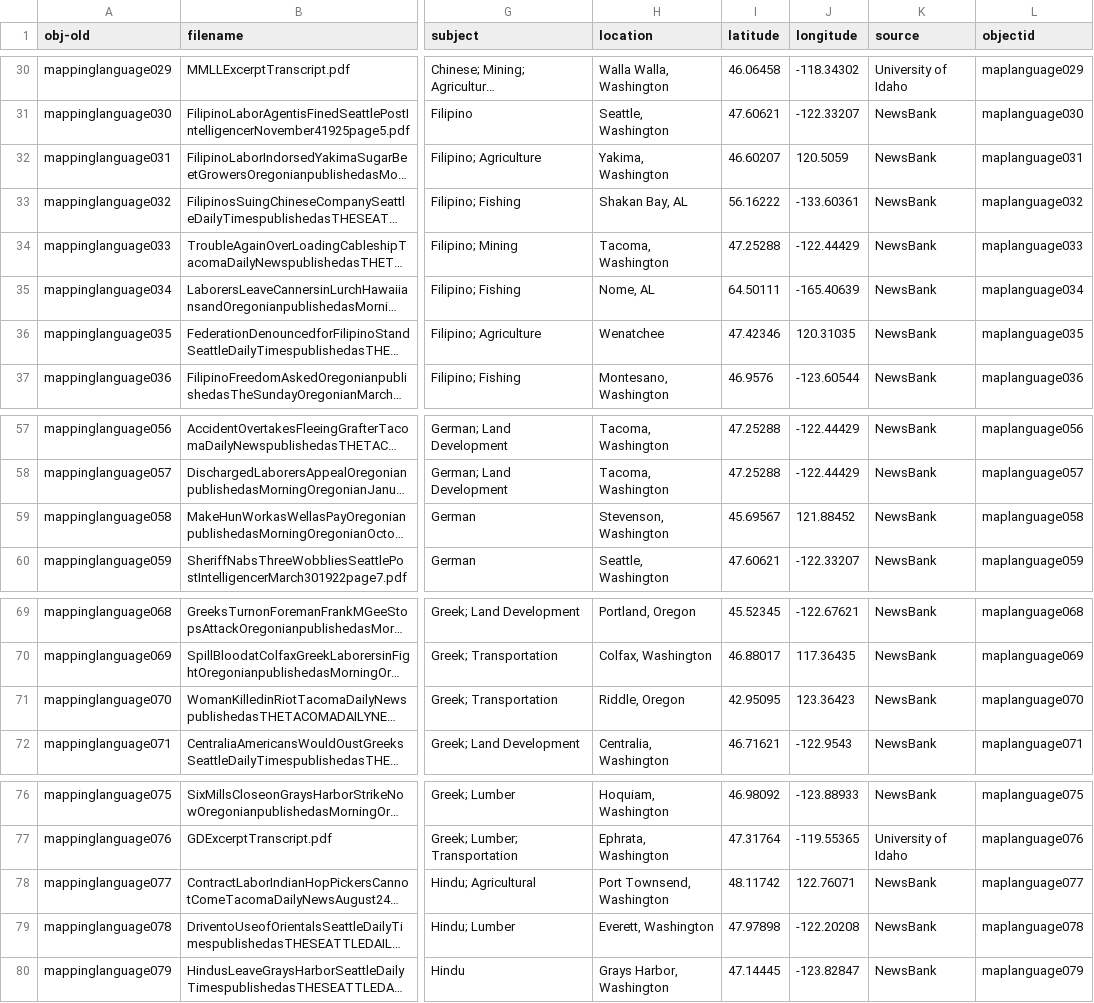
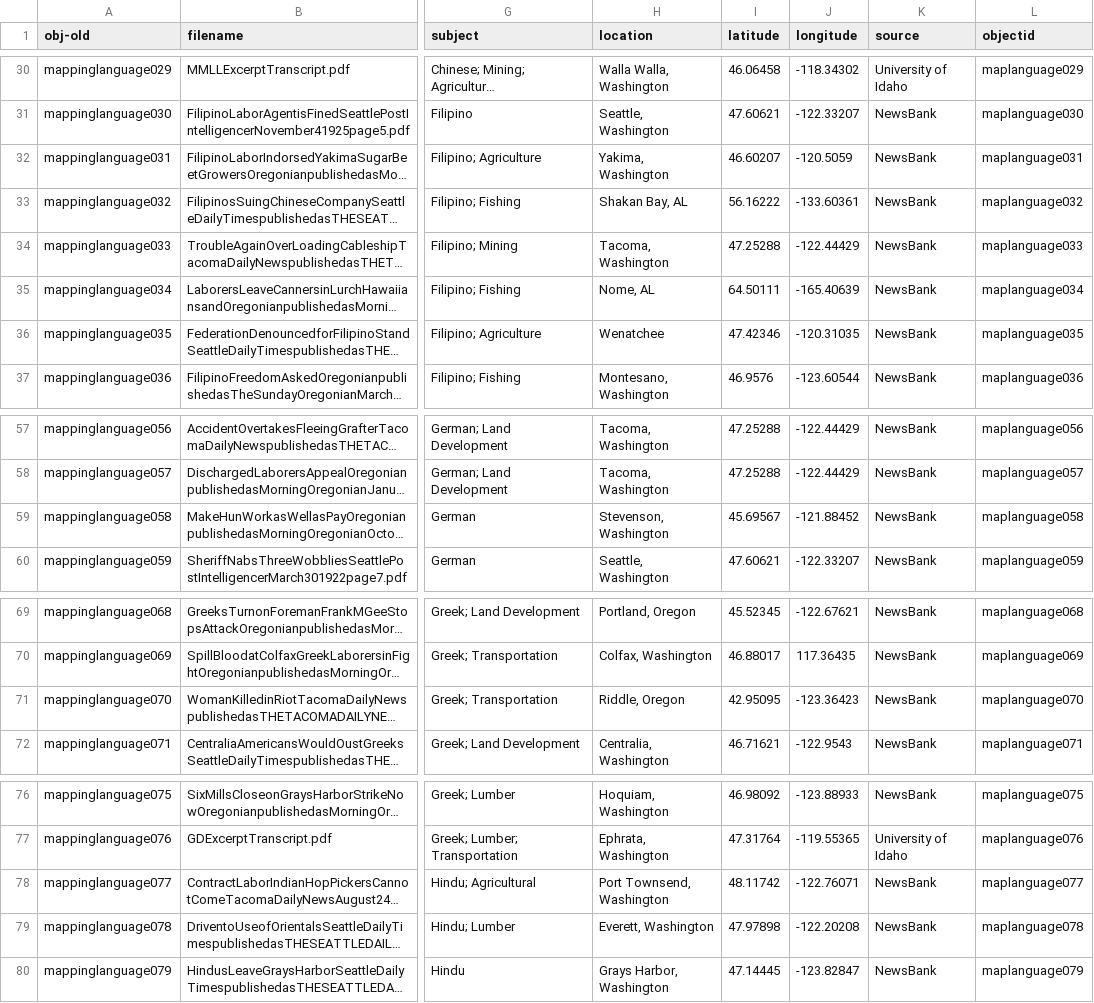
Before and after one commit to aweymo/CS.2, a CSV file: _data/CB_9.csv, drawn as a sheet; only a part is shown, gaps mark what is left out; long unchanged cells end in …; the diff names each change by its address in the sheet, - before the commit and + after, or states it on an @@ line.

Commit message:
long

```diff
--- a/_data/CB_9.csv
+++ b/_data/CB_9.csv
-J32 (longitude): 120.5059
+J32 (longitude): -120.5059
-J36 (longitude): 120.31035
+J36 (longitude): -120.31035
-J59 (longitude): 121.88452
+J59 (longitude): -121.88452
-J71 (longitude): 123.36423
+J71 (longitude): -123.36423
-J78 (longitude): 122.76071
+J78 (longitude): -122.76071
```
